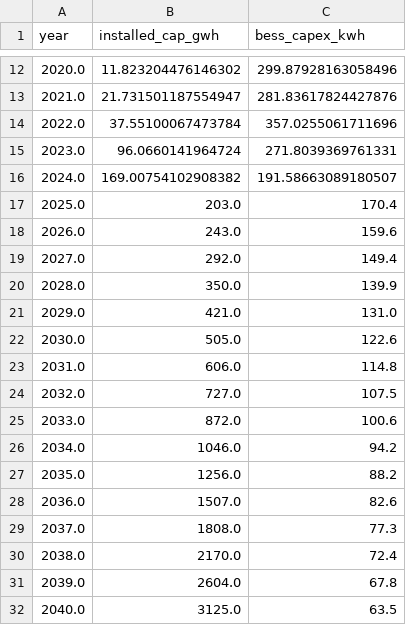
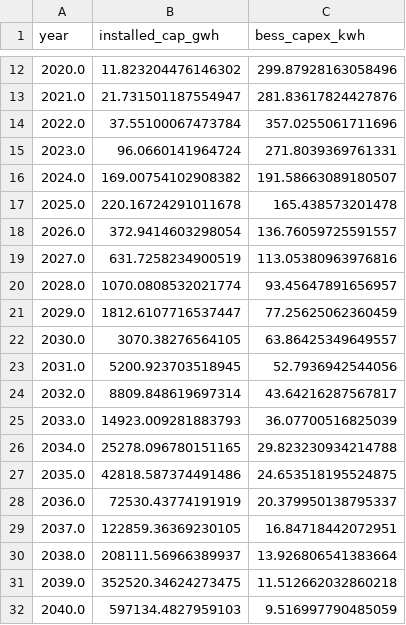
Before and after one commit to barnabyw/bess-co, a CSV file: inputs/bess_learning_curve.csv, drawn as a sheet; only a part is shown, gaps mark what is left out.

Commit message:
learning curve and aug integration

```diff
--- a/inputs/bess_learning_curve.csv
+++ b/inputs/bess_learning_curve.csv
@@ -16,17 +16,17 @@ year,installed_cap_gwh,bess_capex_kwh
 2024.0,169.00754102908382,191.58663089180507
-2025.0,203.0,170.4
-2026.0,243.0,159.6
-2027.0,292.0,149.4
-2028.0,350.0,139.9
-2029.0,421.0,131.0
-2030.0,505.0,122.6
-2031.0,606.0,114.8
-2032.0,727.0,107.5
-2033.0,872.0,100.6
-2034.0,1046.0,94.2
-2035.0,1256.0,88.2
-2036.0,1507.0,82.6
-2037.0,1808.0,77.3
-2038.0,2170.0,72.4
-2039.0,2604.0,67.8
-2040.0,3125.0,63.5
+2025.0,220.16724291011678,165.438573201478
+2026.0,372.9414603298054,136.76059725591557
+2027.0,631.7258234900519,113.05380963976816
+2028.0,1070.0808532021774,93.45647891656957
+2029.0,1812.6107716537447,77.25625062360459
+2030.0,3070.38276564105,63.86425349649557
+2031.0,5200.923703518945,52.7936942544056
+2032.0,8809.848619697314,43.64216287567817
+2033.0,14923.009281883793,36.07700516825039
+2034.0,25278.096780151165,29.823230934214788
+2035.0,42818.587374491486,24.653518195524875
+2036.0,72530.43774191919,20.379950138795337
+2037.0,122859.36369230105,16.84718442072951
+2038.0,208111.56966389937,13.926806541383664
+2039.0,352520.34624273475,11.512662032860218
+2040.0,597134.4827959103,9.516997790485059
```
Also changed, not shown: 4 other files.
